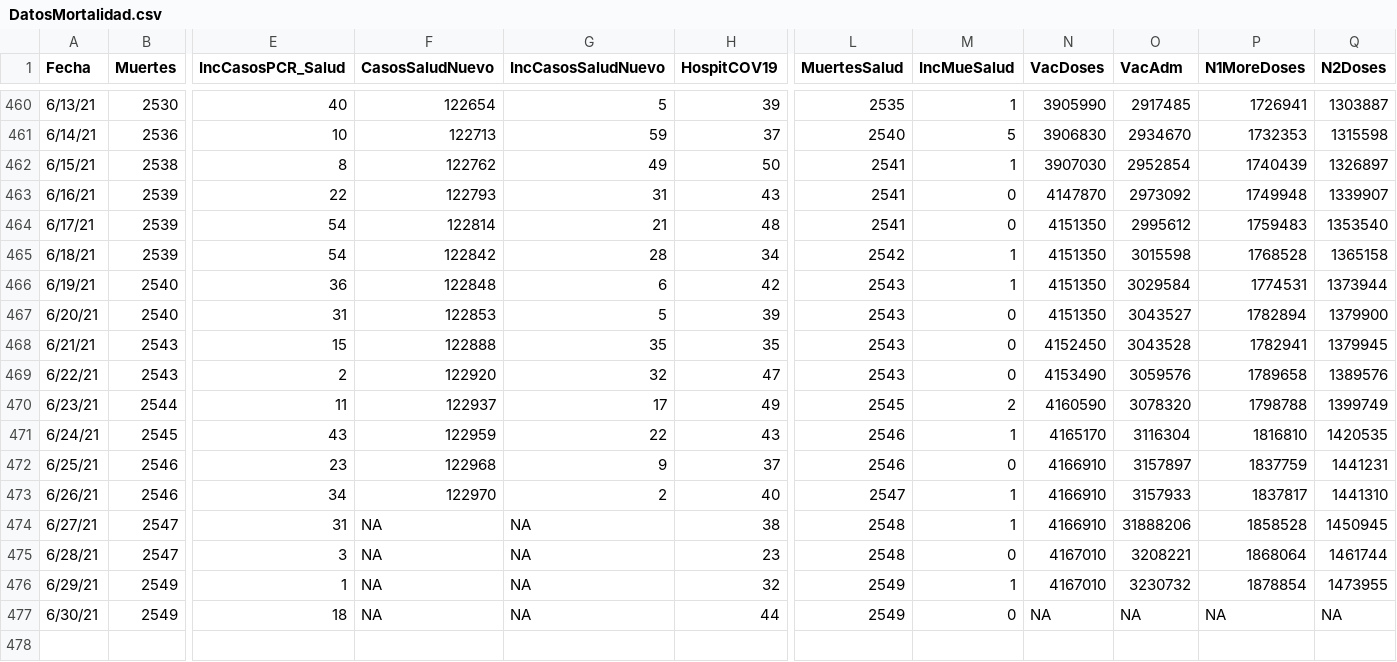
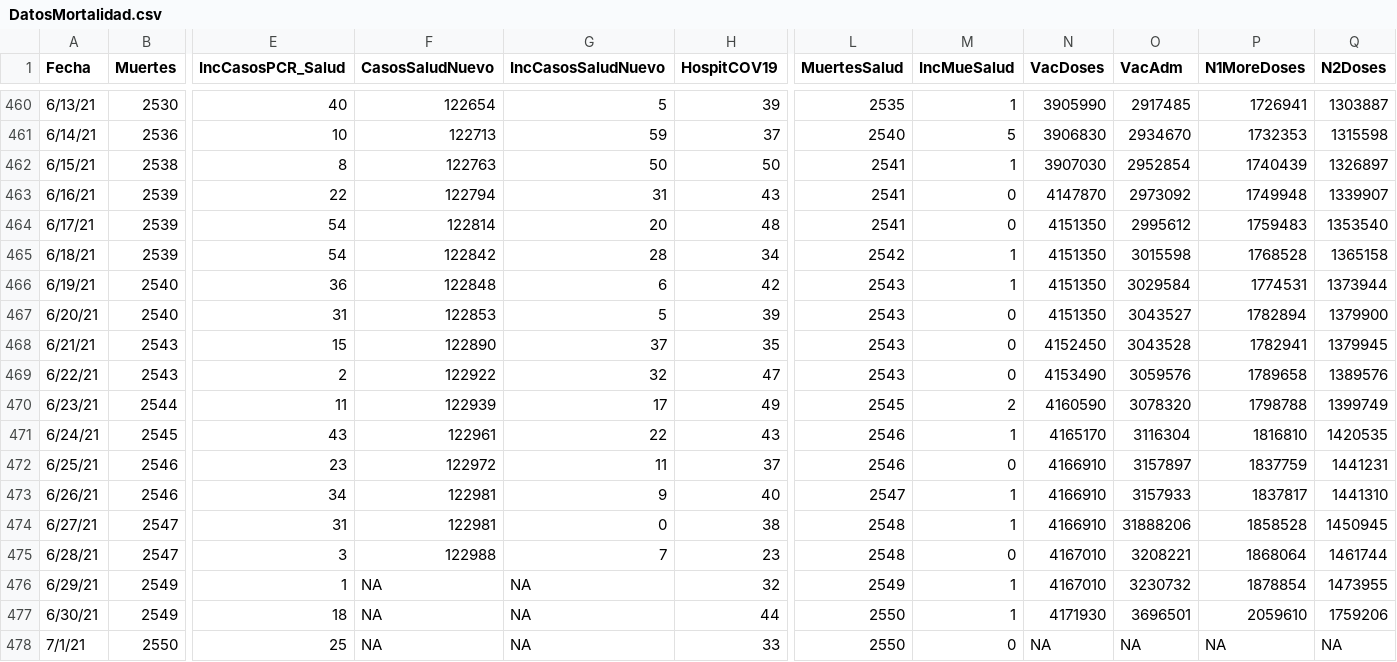
Before and after one commit to rafalab/pr-covid, a CSV file: dashboard/data/DatosMortalidad.csv, drawn as a sheet; only a part is shown, gaps mark what is left out; rows hold the shown columns only; the diff names each change by its address in the sheet, - before the commit and + after, or states it on an @@ line.

Commit message:
Actualizando datos de muertes, hospitalizaciones y vacunas

```diff
--- a/dashboard/data/DatosMortalidad.csv
+++ b/dashboard/data/DatosMortalidad.csv
-F462 (CasosSaludNuevo): 122762
+F462 (CasosSaludNuevo): 122763
-G462 (IncCasosSaludNuevo): 49
+G462 (IncCasosSaludNuevo): 50
-F463 (CasosSaludNuevo): 122793
+F463 (CasosSaludNuevo): 122794
-G464 (IncCasosSaludNuevo): 21
+G464 (IncCasosSaludNuevo): 20
-F468 (CasosSaludNuevo): 122888
+F468 (CasosSaludNuevo): 122890
-G468 (IncCasosSaludNuevo): 35
+G468 (IncCasosSaludNuevo): 37
-F469 (CasosSaludNuevo): 122920
+F469 (CasosSaludNuevo): 122922
-F470 (CasosSaludNuevo): 122937
+F470 (CasosSaludNuevo): 122939
-F471 (CasosSaludNuevo): 122959
+F471 (CasosSaludNuevo): 122961
-F472 (CasosSaludNuevo): 122968
+F472 (CasosSaludNuevo): 122972
-G472 (IncCasosSaludNuevo): 9
+G472 (IncCasosSaludNuevo): 11
-F473 (CasosSaludNuevo): 122970
+F473 (CasosSaludNuevo): 122981
-G473 (IncCasosSaludNuevo): 2
+G473 (IncCasosSaludNuevo): 9
-F474 (CasosSaludNuevo): NA
+F474 (CasosSaludNuevo): 122981
-G474 (IncCasosSaludNuevo): NA
+G474 (IncCasosSaludNuevo): 0
-F475 (CasosSaludNuevo): NA
+F475 (CasosSaludNuevo): 122988
-G475 (IncCasosSaludNuevo): NA
+G475 (IncCasosSaludNuevo): 7
-L477 (MuertesSalud): 2549
+L477 (MuertesSalud): 2550
-M477 (IncMueSalud): 0
+M477 (IncMueSalud): 1
-N477 (VacDoses): NA
+N477 (VacDoses): 4171930
-O477 (VacAdm): NA
+O477 (VacAdm): 3696501
-P477 (N1MoreDoses): NA
+P477 (N1MoreDoses): 2059610
-Q477 (N2Doses): NA
+Q477 (N2Doses): 1759206
+row 478: 7/1/21 | 2550 | 25 | NA | NA | 33 | 2550 | 0 | NA | NA | NA | NA
```
